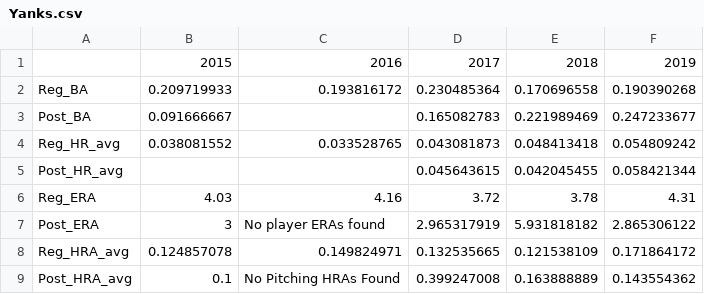
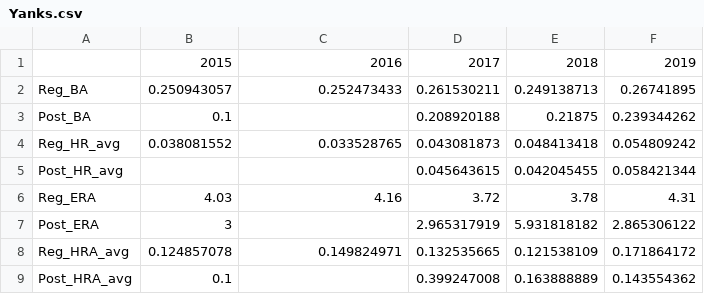
Before and after one commit to benrush58/BaseballStats, a CSV file: Yanks.csv, drawn as a sheet.

```diff
--- a/Yanks.csv
+++ b/Yanks.csv
@@ -1,4 +1,4 @@
 ,2015,2016,2017,2018,2019
-Reg_BA,0.209719933,0.193816172,0.230485364,0.170696558,0.190390268
-Post_BA,0.091666667,,0.165082783,0.221989469,0.247233677
+Reg_BA,0.250943057,0.252473433,0.261530211,0.249138713,0.26741895
+Post_BA,0.1,,0.208920188,0.21875,0.239344262
 Reg_HR_avg,0.038081552,0.033528765,0.043081873,0.048413418,0.054809242
@@ -6,4 +6,4 @@ Post_HR_avg,,,0.045643615,0.042045455,0.058421344
 Reg_ERA,4.03,4.16,3.72,3.78,4.31
-Post_ERA,3,No player ERAs found,2.965317919,5.931818182,2.865306122
+Post_ERA,3,,2.965317919,5.931818182,2.865306122
 Reg_HRA_avg,0.124857078,0.149824971,0.132535665,0.121538109,0.171864172
-Post_HRA_avg,0.1,No Pitching HRAs Found,0.399247008,0.163888889,0.143554362
+Post_HRA_avg,0.1,,0.399247008,0.163888889,0.143554362
```
Also changed, not shown: 1 other file.
